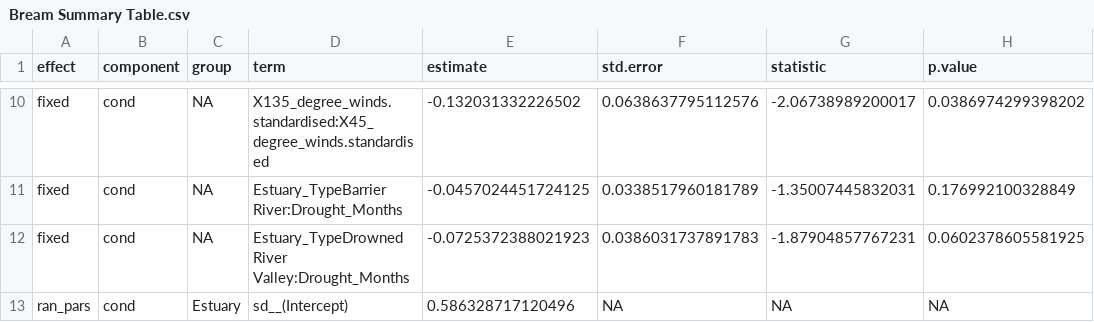
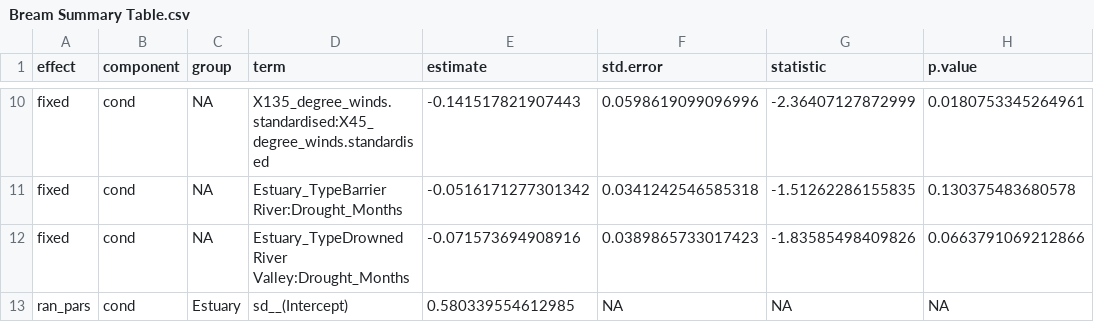
Before and after one commit to HaydenSchilling/Wind-and-Fisheries, a CSV file: Data/Bream Summary Table.csv, drawn as a sheet; only a part is shown, gaps mark what is left out; the diff covers the shown part only.

```diff
--- a/Data/Bream Summary Table.csv
+++ b/Data/Bream Summary Table.csv
@@ -10,4 +10,4 @@
-"fixed","cond",NA,"X135_degree_winds.standardised:X45_degree_winds.standardised",-0.132031332226502,0.0638637795112576,-2.06738989200017,0.0386974299398202
-"fixed","cond",NA,"Estuary_TypeBarrier River:Drought_Months",-0.0457024451724125,0.0338517960181789,-1.35007445832031,0.176992100328849
-"fixed","cond",NA,"Estuary_TypeDrowned River Valley:Drought_Months",-0.0725372388021923,0.0386031737891783,-1.87904857767231,0.0602378605581925
-"ran_pars","cond","Estuary","sd__(Intercept)",0.586328717120496,NA,NA,NA
+"fixed","cond",NA,"X135_degree_winds.standardised:X45_degree_winds.standardised",-0.141517821907443,0.0598619099096996,-2.36407127872999,0.0180753345264961
+"fixed","cond",NA,"Estuary_TypeBarrier River:Drought_Months",-0.0516171277301342,0.0341242546585318,-1.51262286155835,0.130375483680578
+"fixed","cond",NA,"Estuary_TypeDrowned River Valley:Drought_Months",-0.071573694908916,0.0389865733017423,-1.83585498409826,0.0663791069212866
+"ran_pars","cond","Estuary","sd__(Intercept)",0.580339554612985,NA,NA,NA
```
Also changed, not shown: 32 edited cells elsewhere in this file, Data/All Species heamap prediction data.csv, Data/Bream heamap prediction data.csv, 28 other files.
